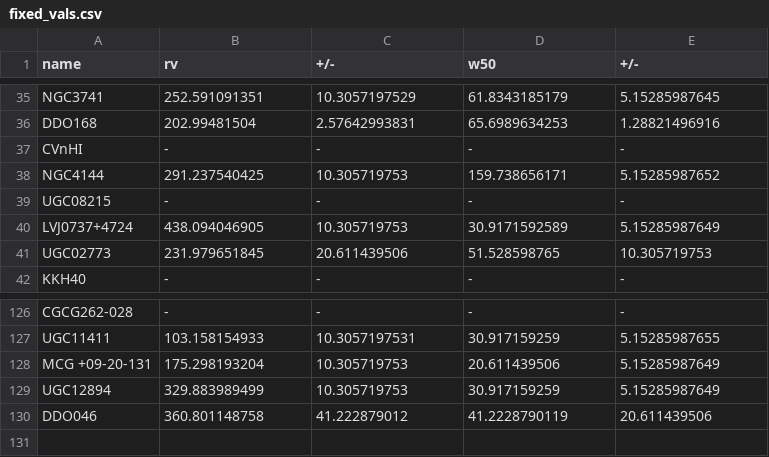
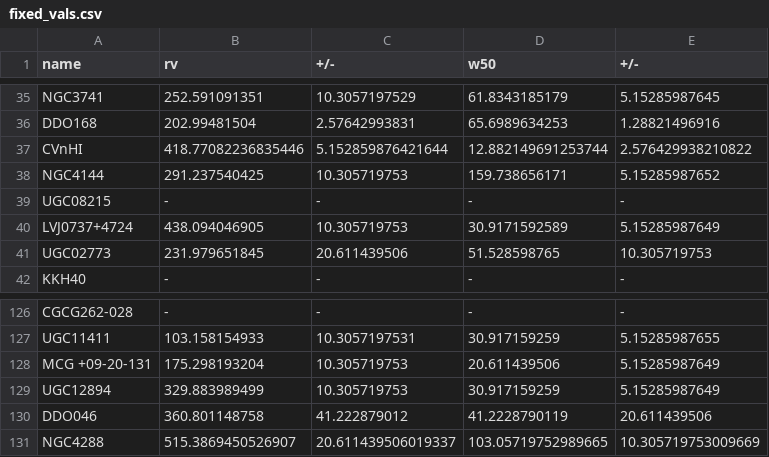
Before and after one commit to JBurke789/ebhis_scripts, a CSV file: w50_stuff/fixed_vals.csv, drawn as a sheet; only a part is shown, gaps mark what is left out.

```diff
--- a/w50_stuff/fixed_vals.csv
+++ b/w50_stuff/fixed_vals.csv
@@ -36,3 +36,3 @@ NGC3741,252.591091351,10.3057197529,61.8343185179,5.15285987645
 DDO168,202.99481504,2.57642993831,65.6989634253,1.28821496916
-CVnHI,-,-,-,-
+CVnHI,418.77082236835446,5.152859876421644,12.882149691253744,2.576429938210822
 NGC4144,291.237540425,10.305719753,159.738656171,5.15285987652
@@ -130 +130,2 @@ UGC12894,329.883989499,10.305719753,30.917159259,5.15285987649
 DDO046,360.801148758,41.222879012,41.2228790119,20.611439506
+NGC4288,515.3869450526907,20.611439506019337,103.05719752989665,10.305719753009669
```
Also changed, not shown: w50_stuff/new_vals.csv, workflow_results/final_results.csv, 7 other files.
